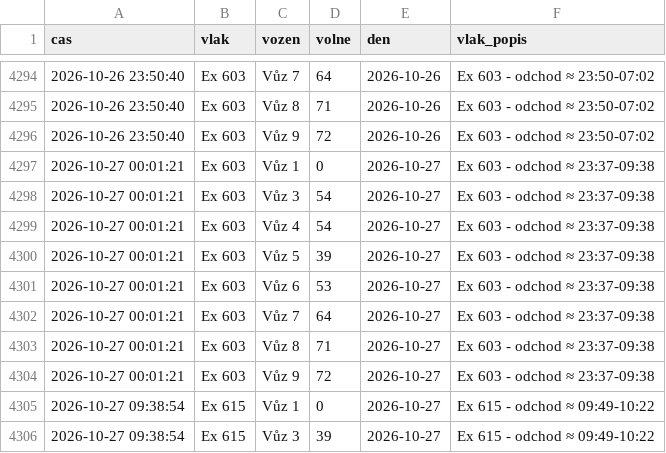
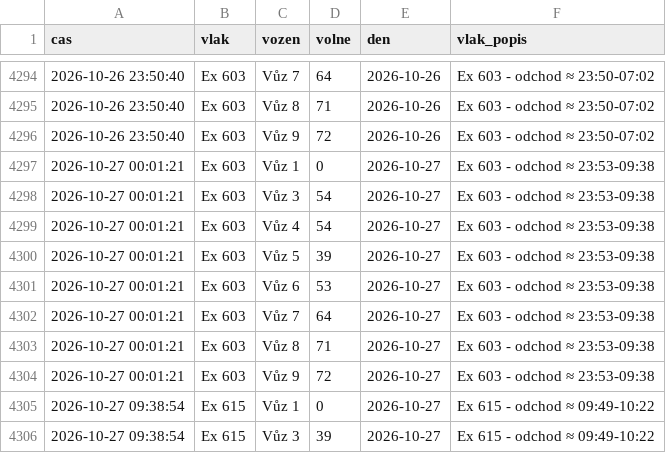
Before and after one commit to lalasonycierny/idos-grafy, a CSV file: data/obsadenost_data.csv, drawn as a sheet; only a part is shown, gaps mark what is left out; the diff covers the shown part only.

```diff
--- a/data/obsadenost_data.csv
+++ b/data/obsadenost_data.csv
@@ -4296,10 +4296,10 @@
 2026-10-26 23:50:40,Ex 603,Vůz 9,72,2026-10-26,Ex 603 - odchod ≈ 23:50-07:02
-2026-10-27 00:01:21,Ex 603,Vůz 1,0,2026-10-27,Ex 603 - odchod ≈ 23:37-09:38
-2026-10-27 00:01:21,Ex 603,Vůz 3,54,2026-10-27,Ex 603 - odchod ≈ 23:37-09:38
-2026-10-27 00:01:21,Ex 603,Vůz 4,54,2026-10-27,Ex 603 - odchod ≈ 23:37-09:38
-2026-10-27 00:01:21,Ex 603,Vůz 5,39,2026-10-27,Ex 603 - odchod ≈ 23:37-09:38
-2026-10-27 00:01:21,Ex 603,Vůz 6,53,2026-10-27,Ex 603 - odchod ≈ 23:37-09:38
-2026-10-27 00:01:21,Ex 603,Vůz 7,64,2026-10-27,Ex 603 - odchod ≈ 23:37-09:38
-2026-10-27 00:01:21,Ex 603,Vůz 8,71,2026-10-27,Ex 603 - odchod ≈ 23:37-09:38
-2026-10-27 00:01:21,Ex 603,Vůz 9,72,2026-10-27,Ex 603 - odchod ≈ 23:37-09:38
+2026-10-27 00:01:21,Ex 603,Vůz 1,0,2026-10-27,Ex 603 - odchod ≈ 23:53-09:38
+2026-10-27 00:01:21,Ex 603,Vůz 3,54,2026-10-27,Ex 603 - odchod ≈ 23:53-09:38
+2026-10-27 00:01:21,Ex 603,Vůz 4,54,2026-10-27,Ex 603 - odchod ≈ 23:53-09:38
+2026-10-27 00:01:21,Ex 603,Vůz 5,39,2026-10-27,Ex 603 - odchod ≈ 23:53-09:38
+2026-10-27 00:01:21,Ex 603,Vůz 6,53,2026-10-27,Ex 603 - odchod ≈ 23:53-09:38
+2026-10-27 00:01:21,Ex 603,Vůz 7,64,2026-10-27,Ex 603 - odchod ≈ 23:53-09:38
+2026-10-27 00:01:21,Ex 603,Vůz 8,71,2026-10-27,Ex 603 - odchod ≈ 23:53-09:38
+2026-10-27 00:01:21,Ex 603,Vůz 9,72,2026-10-27,Ex 603 - odchod ≈ 23:53-09:38
 2026-10-27 09:38:54,Ex 615,Vůz 1,0,2026-10-27,Ex 615 - odchod ≈ 09:49-10:22
```
Also changed, not shown: 24 added rows and 16 edited cells elsewhere in this file, 2 other files.
